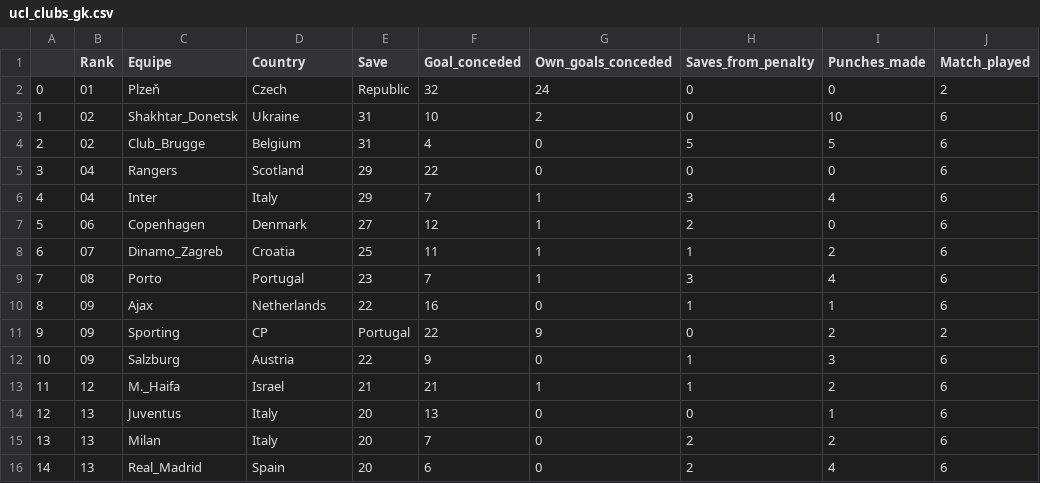
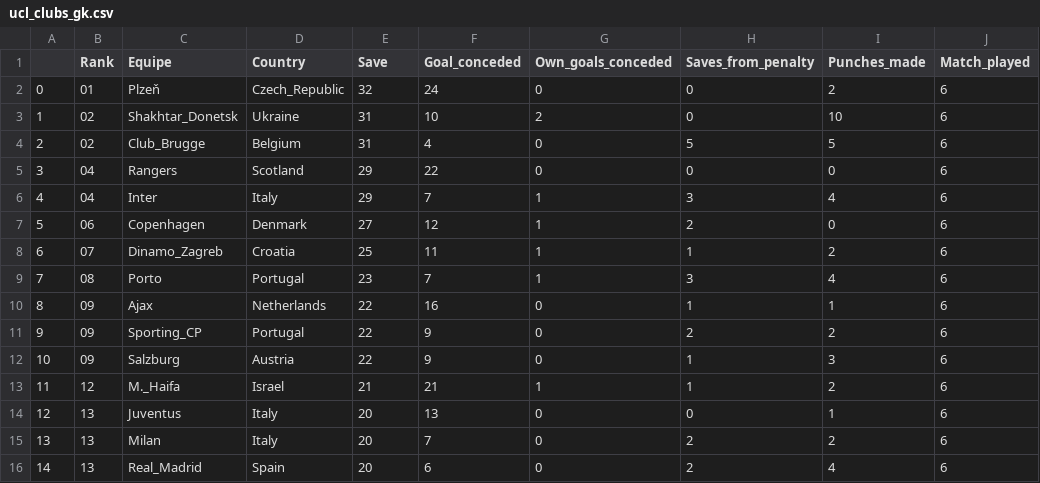
Before and after one commit to DiogoA78/Projet-big-data, a CSV file: work/data/LDC/ucl_clubs_gk.csv, drawn as a sheet.

```diff
--- a/work/data/LDC/ucl_clubs_gk.csv
+++ b/work/data/LDC/ucl_clubs_gk.csv
@@ -1,3 +1,3 @@
 ,Rank,Equipe,Country,Save,Goal_conceded,Own_goals_conceded,Saves_from_penalty,Punches_made,Match_played
-0,01,Plzeň,Czech,Republic,32,24,0,0,2
+0,01,Plzeň,Czech_Republic,32,24,0,0,2,6
 1,02,Shakhtar_Donetsk,Ukraine,31,10,2,0,10,6
@@ -10,3 +10,3 @@
 8,09,Ajax,Netherlands,22,16,0,1,1,6
-9,09,Sporting,CP,Portugal,22,9,0,2,2
+9,09,Sporting_CP,Portugal,22,9,0,2,2,6
 10,09,Salzburg,Austria,22,9,0,1,3,6
```
Also changed, not shown: work/data/LDC/ucl_clubs_attempt.csv, work/data/LDC/ucl_clubs_discip.csv, 41 other files.
